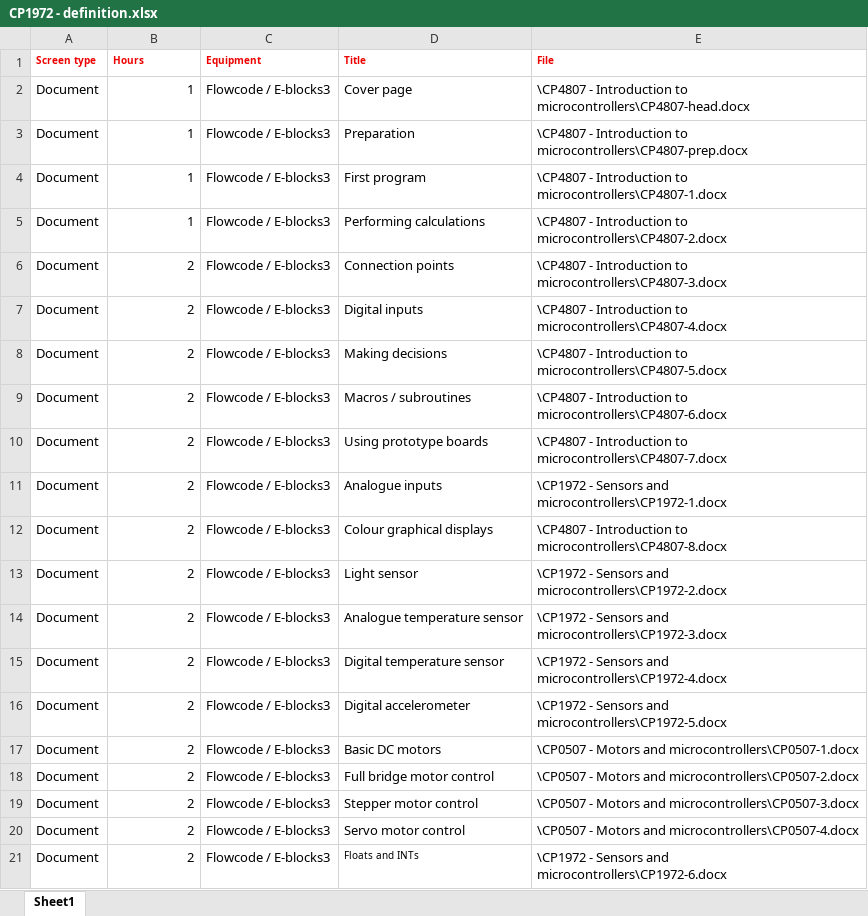
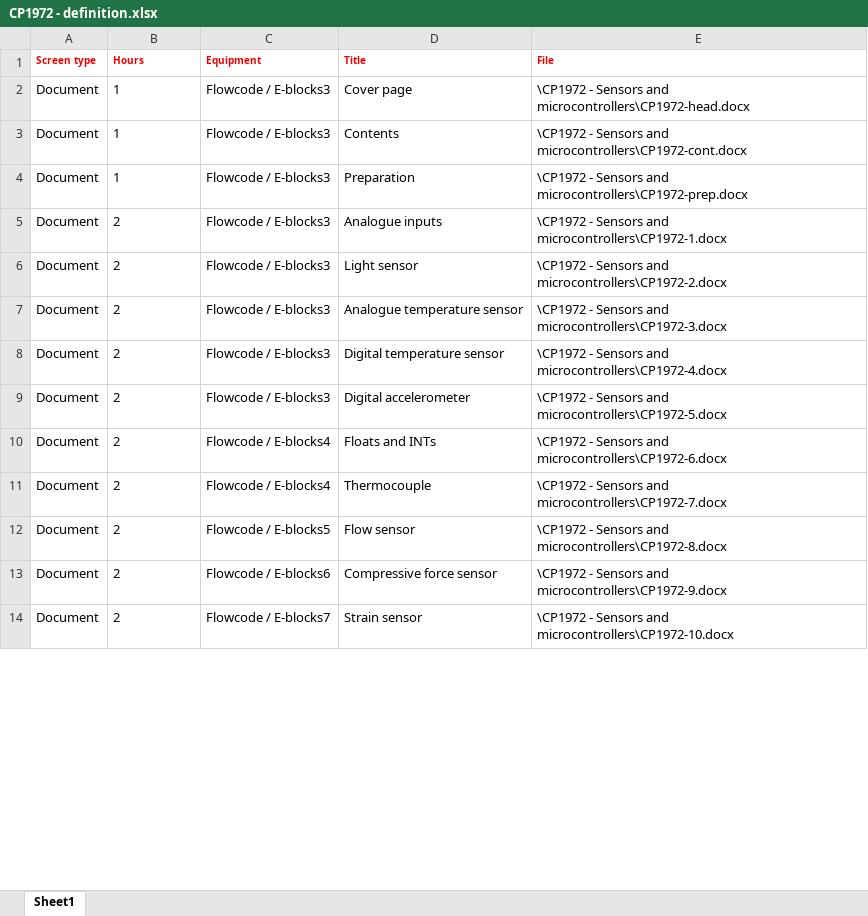
Before and after one commit to Holopoint1/matrix-course-viewer, an Excel workbook: content/CP1972/CP1972 - definition.xlsx, sheet Sheet1, drawn as a sheet; only a part is shown; values as stored, in another font and other column widths than the file's, no borders; charts and pictures not drawn; removed rows and columns are numbered as before the commit, all else as after; the diff covers the shown part only; the diff names each change by its address in the sheet, - before the commit and + after, or states it on an @@ line.

```diff
--- a/content/CP1972/CP1972 - definition.xlsx (sheet Sheet1)
+++ b/content/CP1972/CP1972 - definition.xlsx (sheet Sheet1)
-B2:B3 alignment: right
+B2:B3 alignment: left
-E2 (File): \CP4807 - Introduction to microcontrollers\CP4807-head.docx
+E2 (File): \CP1972 - Sensors and microcontrollers\CP1972-head.docx
-D3 (Title): Preparation
+D3 (Title): Contents
-E3 (File): \CP4807 - Introduction to microcontrollers\CP4807-prep.docx
+E3 (File): \CP1972 - Sensors and microcontrollers\CP1972-cont.docx
-row 4: Document | 1 | Flowcode / E-blocks3 | First program | \CP4807 - Introduction to microcontrollers\CP4807-1.docx
-B4 alignment: right
+B4 alignment: left
-D4 (Title): Performing calculations
+D4 (Title): Preparation
-E4 (File): \CP4807 - Introduction to microcontrollers\CP4807-2.docx
+E4 (File): \CP1972 - Sensors and microcontrollers\CP1972-prep.docx
-row 6: Document | 2 | Flowcode / E-blocks3 | Connection points | \CP4807 - Introduction to microcontrollers\CP4807-3.docx
-row 7: Document | 2 | Flowcode / E-blocks3 | Digital inputs | \CP4807 - Introduction to microcontrollers\CP4807-4.docx
-row 8: Document | 2 | Flowcode / E-blocks3 | Making decisions | \CP4807 - Introduction to microcontrollers\CP4807-5.docx
-row 9: Document | 2 | Flowcode / E-blocks3 | Macros / subroutines | \CP4807 - Introduction to microcontrollers\CP4807-6.docx
-row 10: Document | 2 | Flowcode / E-blocks3 | Using prototype boards | \CP4807 - Introduction to microcontrollers\CP4807-7.docx
-B5 alignment: right
+B5 alignment: left
-row 12: Document | 2 | Flowcode / E-blocks3 | Colour graphical displays | \CP4807 - Introduction to microcontrollers\CP4807-8.docx
-B6:B14 alignment: right
+B6:B14 alignment: left
-C10:C11 (Equipment): Flowcode / E-blocks3
+C10:C11 (Equipment): Flowcode / E-blocks4
-D10 (Title): Basic DC motors
+D10 (Title): Floats and INTs
-E10 (File): \CP0507 - Motors and microcontrollers\CP0507-1.docx
+E10 (File): \CP1972 - Sensors and microcontrollers\CP1972-6.docx
-D11 (Title): Full bridge motor control
+D11 (Title): Thermocouple
-E11 (File): \CP0507 - Motors and microcontrollers\CP0507-2.docx
+E11 (File): \CP1972 - Sensors and microcontrollers\CP1972-7.docx
-C12 (Equipment): Flowcode / E-blocks3
+C12 (Equipment): Flowcode / E-blocks5
-D12 (Title): Stepper motor control
+D12 (Title): Flow sensor
-E12 (File): \CP0507 - Motors and microcontrollers\CP0507-3.docx
+E12 (File): \CP1972 - Sensors and microcontrollers\CP1972-8.docx
-C13 (Equipment): Flowcode / E-blocks3
+C13 (Equipment): Flowcode / E-blocks6
-D13 (Title): Servo motor control
+D13 (Title): Compressive force sensor
-E13 (File): \CP0507 - Motors and microcontrollers\CP0507-4.docx
+E13 (File): \CP1972 - Sensors and microcontrollers\CP1972-9.docx
-C14 (Equipment): Flowcode / E-blocks3
+C14 (Equipment): Flowcode / E-blocks7
-D14 (Title): Floats and INTs
+D14 (Title): Strain sensor
@@ D14 text size: larger @@
-E14 (File): …Sensors and microcontrollers\CP1972-6.docx
+E14 (File): …Sensors and microcontrollers\CP1972-10.docx
```
Also changed, not shown: 4 removed rows, 3 edited cells and cell formats elsewhere in this sheet, charts or pictures, 7 other files.
